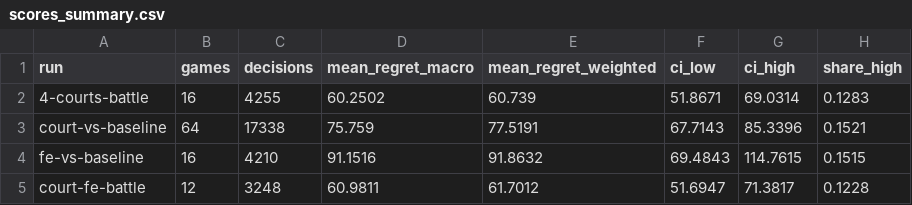
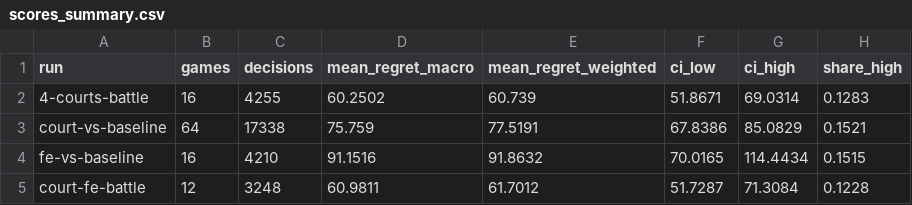
Before and after one commit to apeiria-network/Monopoly-Agent-Battle, a CSV file: stat/judge/scores_summary.csv, drawn as a sheet.

```diff
--- a/stat/judge/scores_summary.csv
+++ b/stat/judge/scores_summary.csv
@@ -2,4 +2,4 @@ run,games,decisions,mean_regret_macro,mean_regret_weighted,ci_low,ci_high,share_
 4-courts-battle,16,4255,60.2502,60.739,51.8671,69.0314,0.1283
-court-vs-baseline,64,17338,75.759,77.5191,67.7143,85.3396,0.1521
-fe-vs-baseline,16,4210,91.1516,91.8632,69.4843,114.7615,0.1515
-court-fe-battle,12,3248,60.9811,61.7012,51.6947,71.3817,0.1228
+court-vs-baseline,64,17338,75.759,77.5191,67.8386,85.0829,0.1521
+fe-vs-baseline,16,4210,91.1516,91.8632,70.0165,114.4434,0.1515
+court-fe-battle,12,3248,60.9811,61.7012,51.7287,71.3084,0.1228
```
Also changed, not shown: stat/judge/validation_results.csv, 1 other file.
